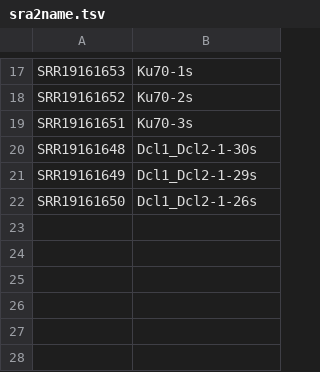
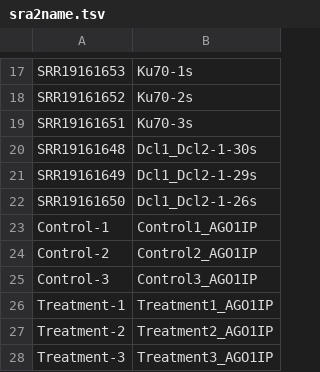
Before and after one commit to stajichlab/Botrytis_sRNA_profile, a TSV file: sra2name.tsv, drawn as a sheet; only a part is shown, gaps mark what is left out.

```diff
--- a/sra2name.tsv
+++ b/sra2name.tsv
@@ -22 +22,7 @@ SRR19161649	Dcl1_Dcl2-1-29s
 SRR19161650	Dcl1_Dcl2-1-26s
+Control-1	Control1_AGO1IP
+Control-2	Control2_AGO1IP
+Control-3	Control3_AGO1IP
+Treatment-1	Treatment1_AGO1IP
+Treatment-2	Treatment2_AGO1IP
+Treatment-3	Treatment3_AGO1IP
```
Also changed, not shown: manifest.tsv.
